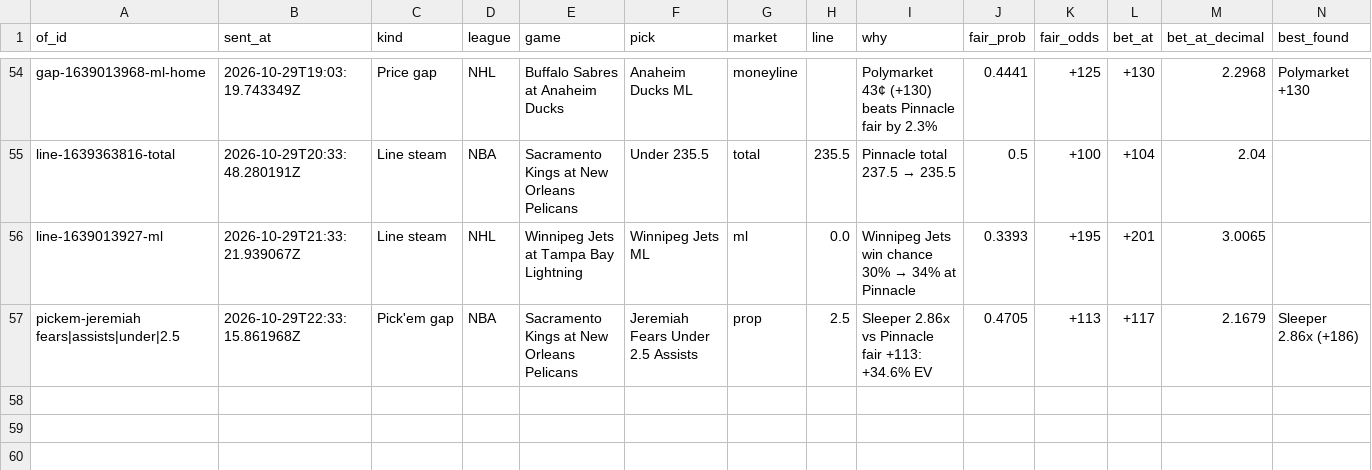
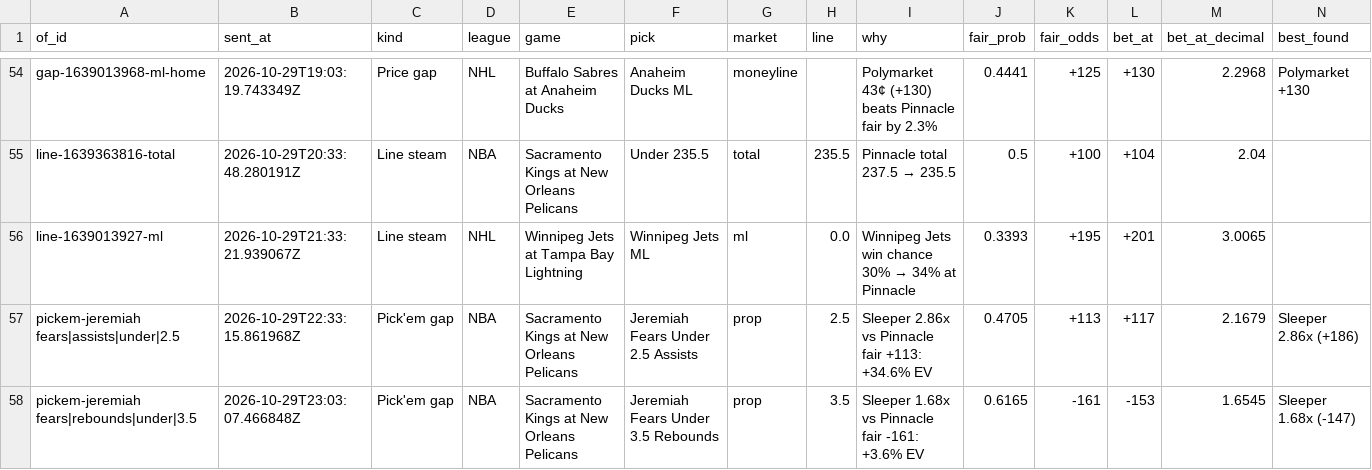
Before and after one commit to colebeasley10-glitch/pm-edge, a CSV file: research_lab/data/ODDS_FAM/plays.csv, drawn as a sheet; only a part is shown, gaps mark what is left out; rows hold the shown columns only; the diff names each change by its address in the sheet, - before the commit and + after, or states it on an @@ line.

Commit message:
Research Lab round [skip ci]

```diff
--- a/research_lab/data/ODDS_FAM/plays.csv
+++ b/research_lab/data/ODDS_FAM/plays.csv
+row 58: pickem-jeremiah fears|rebounds|under|3.5 | 2026-10-29T23:03:07.466848Z | Pick'em gap | NBA | Sacramento Kings at New Orleans Pelicans | Jeremiah Fears Under 3.5 Rebounds | prop | 3.5 | Sleeper 1.68x vs Pinnacle fair -161: +3.6% EV | 0.6165 | -161 | -153 | 1.6545 | Sleeper 1.68x (-147)
```
Also changed, not shown: research_lab/data/EV_FINDER_v2/positions.csv, research_lab/data/EV_FINDER_v3/positions.csv, 6 other files.
